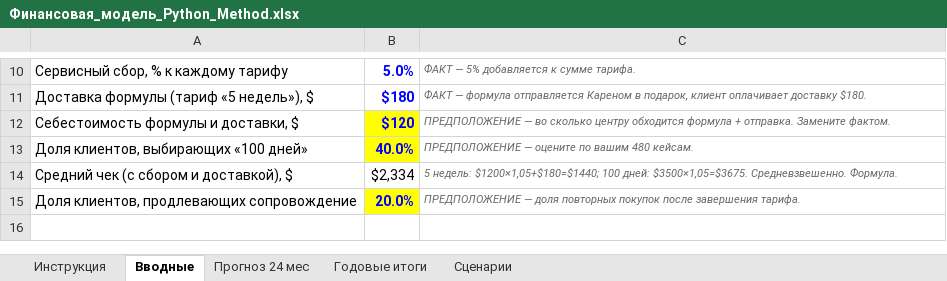
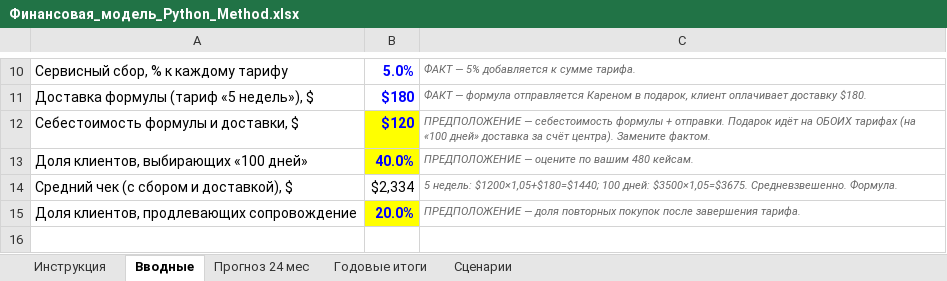
Before and after one commit to pythonsmethod/python-method-center-platform, an Excel workbook: docs/launch/Финансовая_модель_Python_Method.xlsx, sheet Вводные, drawn as a sheet; only a part is shown, gaps mark what is left out; values as stored, in another font and other column widths than the file's, no borders; the diff names each change by its address in the sheet, - before the commit and + after, or states it on an @@ line.

```diff
--- a/docs/launch/Финансовая_модель_Python_Method.xlsx (sheet Вводные)
+++ b/docs/launch/Финансовая_модель_Python_Method.xlsx (sheet Вводные)
-C12: ПРЕДПОЛОЖЕНИЕ — во сколько центру обходится формула + отправка. Замените фактом.
+C12: ПРЕДПОЛОЖЕНИЕ — себестоимость формулы + отправки. Подарок идёт на ОБОИХ тарифах (на «100 дней» доставка за счёт центра). Замените фактом.
```
Also changed, not shown: sheet Прогноз 24 мес, sheet Годовые итоги, 2 other files.
